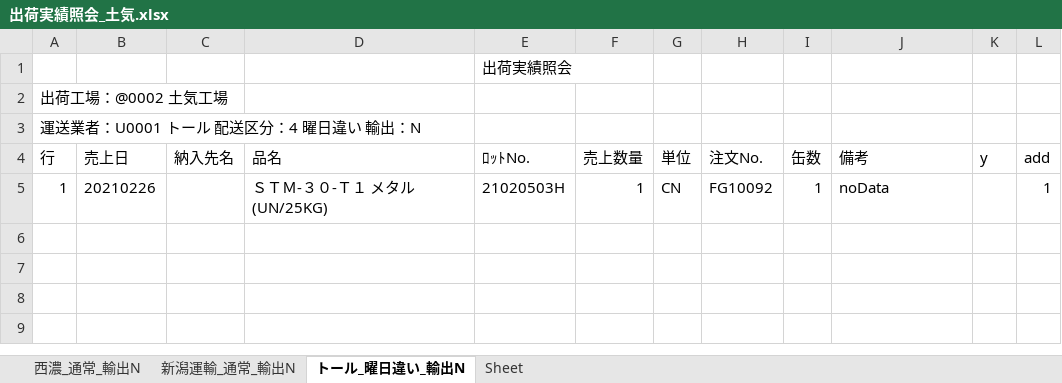
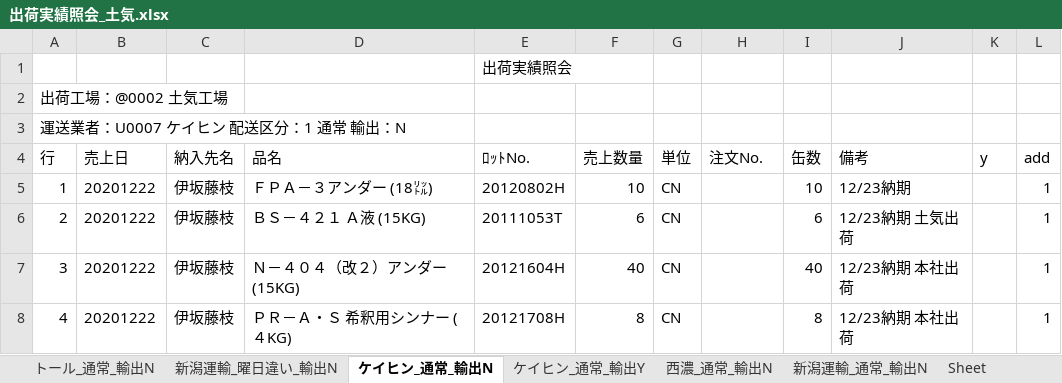
Before and after one commit to ogashira/syukka, an Excel workbook: Program/出荷実績照会_土気.xlsx, sheet ケイヒン_通常_輸出N, drawn as a sheet; values as stored, in another font and other column widths than the file's, no borders; charts and pictures not drawn; the diff names each change by its address in the sheet, - before the commit and + after, or states it on an @@ line.

```diff
--- a/Program/出荷実績照会_土気.xlsx (sheet ケイヒン_通常_輸出N)
+++ b/Program/出荷実績照会_土気.xlsx (sheet ケイヒン_通常_輸出N)
-sheet tab: トール_曜日違い_輸出N
+sheet tab: ケイヒン_通常_輸出N
+sheet tab: トール_通常_輸出N
+sheet tab: 新潟運輸_曜日違い_輸出N
+sheet tab: ケイヒン_通常_輸出Y
@@ sheet tab order changed: トール_通常_輸出N | 新潟運輸_曜日違い_輸出N | ケイヒン_通常_輸出N | ケイヒン_通常_輸出Y | 西濃_通常_輸出N | 新潟運輸_通常_輸出N | Sheet @@
-A3 (行): 運送業者：U0001 トール 配送区分：4 曜日違い 輸出：N
+A3 (行): 運送業者：U0007 ケイヒン 配送区分：1 通常 輸出：N
-B5 (売上日): 20210226
+B5 (売上日): 20201222
-C5 (納入先名): (empty)
+C5 (納入先名): 伊坂藤枝
-D5 (品名): ＳＴＭ-３０-Ｔ１ メタル (UN/25KG)
+D5 (品名): ＦＰＡ－３アンダー (18㍑)
-E5 (ﾛｯﾄNo.): 21020503H
+E5 (ﾛｯﾄNo.): 20120802H
-F5 (売上数量): 1
+F5 (売上数量): 10
-H5 (注文No.): FG10092
+H5 (注文No.): (empty)
-I5 (缶数): 1
+I5 (缶数): 10
-J5 (備考): noData
+J5 (備考): 12/23納期
+row 6: 2 | 20201222 | 伊坂藤枝 | ＢＳ－４２１ Ａ液 (15KG) | 20111053T | 6 | CN |  | 6 | 12/23納期 土気出荷 |  | 1
+row 7: 3 | 20201222 | 伊坂藤枝 | Ｎ－４０４（改２）アンダー (15KG) | 20121604H | 40 | CN |  | 40 | 12/23納期 本社出荷 |  | 1
+row 8: 4 | 20201222 | 伊坂藤枝 | ＰＲ－Ａ・Ｓ 希釈用シンナー (４KG) | 20121708H | 8 | CN |  | 8 | 12/23納期 本社出荷 |  | 1
```
Also changed, not shown: sheet 新潟運輸_通常_輸出N, sheet 西濃_通常_輸出N, charts or pictures, Program/出荷実績照会_本社.xlsx, 15 other files.
